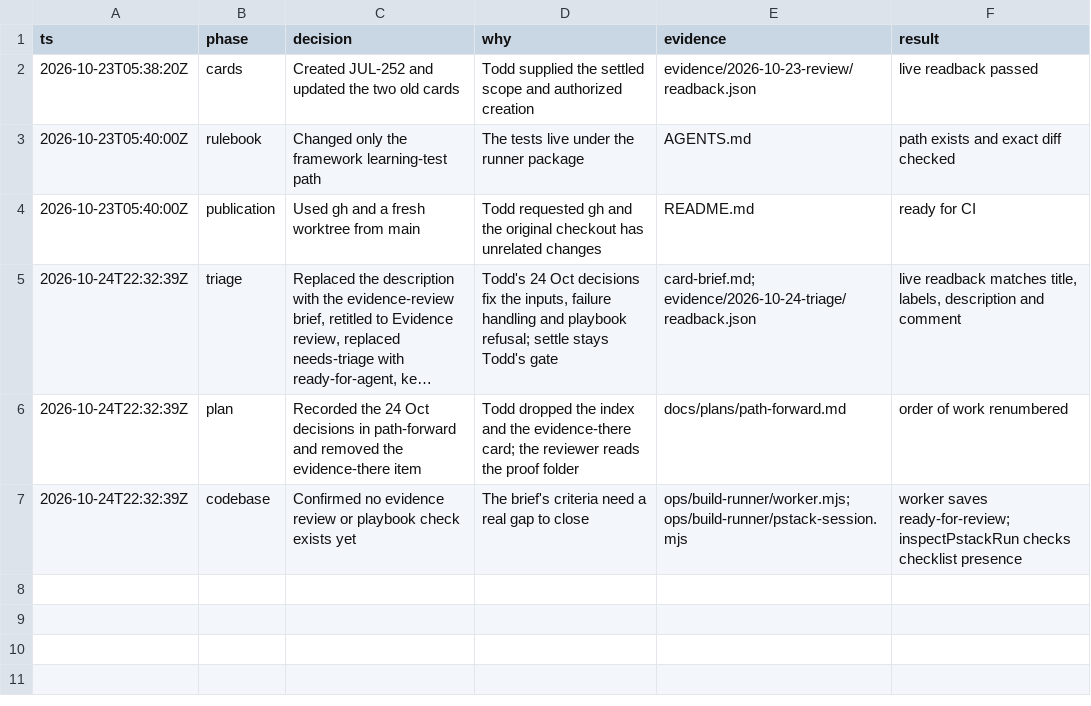
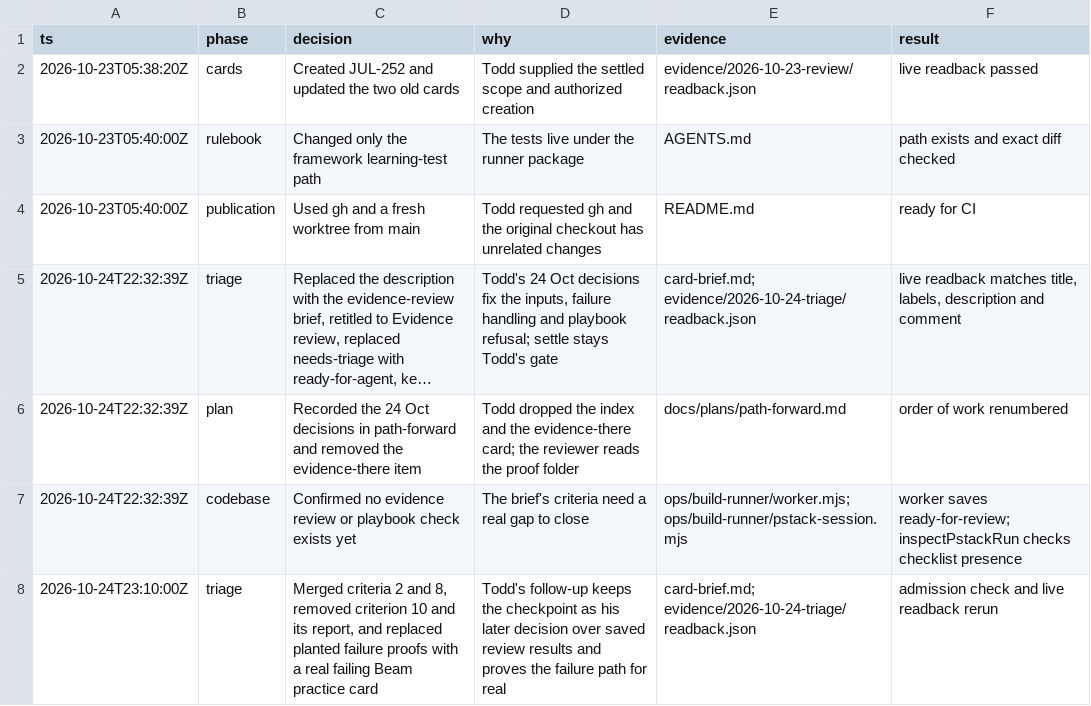
Before and after one commit to toddwyder/julia-next, a TSV file: docs/agents/jul-252/decisions.tsv, drawn as a sheet; long unchanged cells end in …; the diff names each change by its address in the sheet, - before the commit and + after, or states it on an @@ line.

Commit message:
docs(jul-252): tighten the evidence-review brief and prove the failure path for real
Merge the different-company requirement and the same-company refusal
into one criterion, and remove the five-card report criterion. The
checkpoint stays as Todd's later decision over the saved review
results.

Proof now uses a real Beam practice card with an unprovable criterion:
the real review fails, the real Bug fix run starts, and the second real
failure runs Investigation and stops the card. The playbook-mismatch
and same-company refusals remain planted checks.

The card admission check passes on the live card.

Co-authored-by: CommandCodeBot <noreply@commandcode.ai>

```diff
--- a/docs/agents/jul-252/decisions.tsv
+++ b/docs/agents/jul-252/decisions.tsv
+row 8: 2026-10-24T23:10:00Z | triage | Merged criteria 2 and 8, removed criterion 10 and its report, and replaced planted failure proofs with a real failing Beam practice card | Todd's follow-up keeps the checkpoint as his later decision over saved review results and proves the failure path for real | card-brief.md; evidence/2026-10-24-triage/readback.json | admission check and live readback rerun
```
Also changed, not shown: 5 other files.
